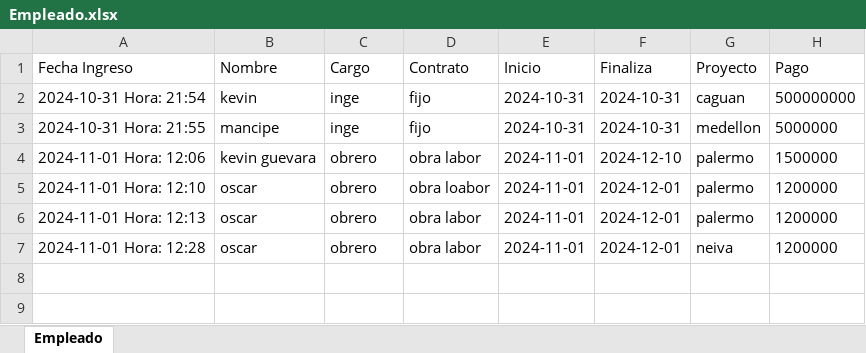
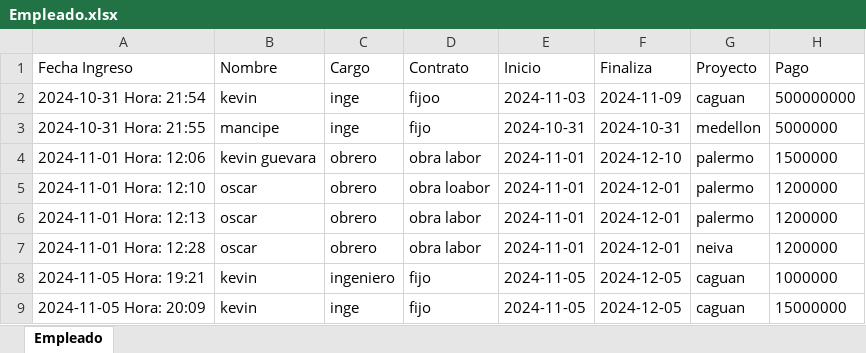
Before and after one commit to Osdamamo/empresajava, an Excel workbook: Empleado.xlsx, sheet Empleado, drawn as a sheet; values as stored, in another font and other column widths than the file's, no borders; the diff names each change by its address in the sheet, - before the commit and + after, or states it on an @@ line.

Commit message:
puse el filtro en el empleado"pago"

```diff
--- a/Empleado.xlsx (sheet Empleado)
+++ b/Empleado.xlsx (sheet Empleado)
-D2 (Contrato): fijo
+D2 (Contrato): fijoo
-E2 (Inicio): 2024-10-31
+E2 (Inicio): 2024-11-03
-F2 (Finaliza): 2024-10-31
+F2 (Finaliza): 2024-11-09
+row 8: 2024-11-05 Hora: 19:21 | kevin | ingeniero | fijo | 2024-11-05 | 2024-12-05 | caguan | 1000000
+row 9: 2024-11-05 Hora: 20:09 | kevin | inge | fijo | 2024-11-05 | 2024-12-05 | caguan | 15000000
```
Also changed, not shown: Inventario.xlsx, Tareas.xlsx, 8 other files.
